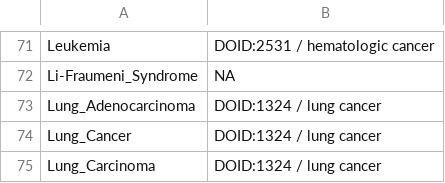
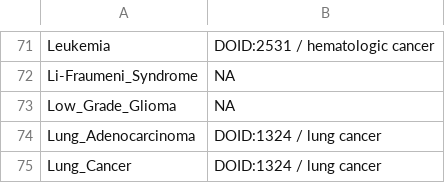
Before and after one commit to GW-HIVE/biomuta-old, a CSV file: pipeline/convert_step2/mapping/civic_doid_mapping.csv, drawn as a sheet; only a part is shown, gaps mark what is left out; the shorter side is filled out with more unchanged rows.

Commit message:
Updated civic doid mapping

```diff
--- a/pipeline/convert_step2/mapping/civic_doid_mapping.csv
+++ b/pipeline/convert_step2/mapping/civic_doid_mapping.csv
@@ -72,2 +72,3 @@ Leukemia,DOID:2531 / hematologic cancer
 Li-Fraumeni_Syndrome,NA
+Low_Grade_Glioma,NA
 Lung_Adenocarcinoma,DOID:1324 / lung cancer
```
Also changed, not shown: 1 other file.
